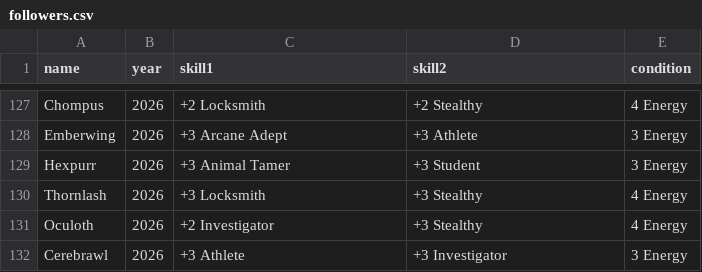
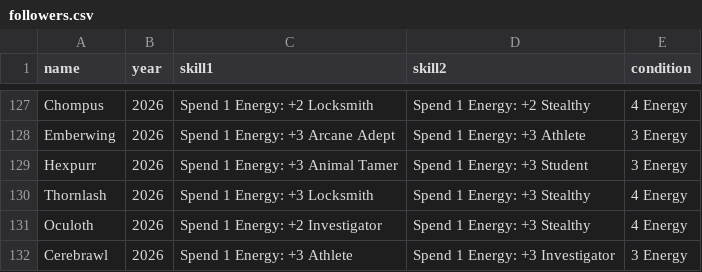
Before and after one commit to Hallstead/Quest-Calendar-Helper, a CSV file: data/followers.csv, drawn as a sheet; only a part is shown, gaps mark what is left out; the diff covers the shown part only; the diff names each change by its address in the sheet, - before the commit and + after, or states it on an @@ line.

```diff
--- a/data/followers.csv
+++ b/data/followers.csv
-C127 (skill1): +2 Locksmith
+C127 (skill1): Spend 1 Energy: +2 Locksmith
-D127 (skill2): +2 Stealthy
+D127 (skill2): Spend 1 Energy: +2 Stealthy
-C128 (skill1): +3 Arcane Adept
+C128 (skill1): Spend 1 Energy: +3 Arcane Adept
-D128 (skill2): +3 Athlete
+D128 (skill2): Spend 1 Energy: +3 Athlete
-C129 (skill1): +3 Animal Tamer
+C129 (skill1): Spend 1 Energy: +3 Animal Tamer
-D129 (skill2): +3 Student
+D129 (skill2): Spend 1 Energy: +3 Student
-C130 (skill1): +3 Locksmith
+C130 (skill1): Spend 1 Energy: +3 Locksmith
-D130:D131 (skill2): +3 Stealthy
+D130:D131 (skill2): Spend 1 Energy: +3 Stealthy
-C131 (skill1): +2 Investigator
+C131 (skill1): Spend 1 Energy: +2 Investigator
-C132 (skill1): +3 Athlete
+C132 (skill1): Spend 1 Energy: +3 Athlete
-D132 (skill2): +3 Investigator
+D132 (skill2): Spend 1 Energy: +3 Investigator
```
Also changed, not shown: 34 edited cells elsewhere in this file, 6 other files.
